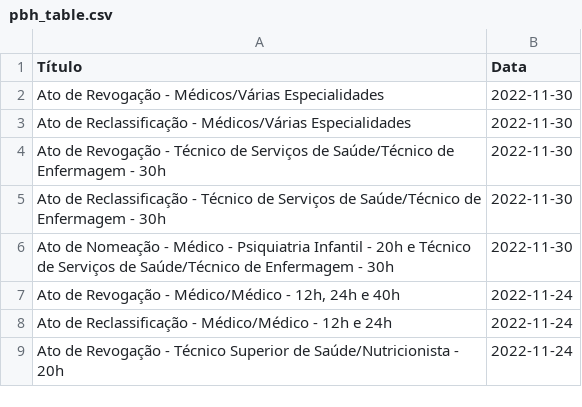
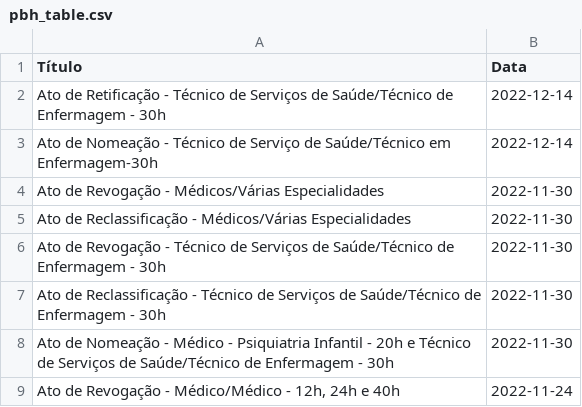
Before and after one commit to lailaviana/concurso_pbh, a CSV file: pbh_table.csv, drawn as a sheet; only a part is shown; the shorter side is filled out with more unchanged rows; the diff names each change by its address in the sheet, - before the commit and + after, or states it on an @@ line.

```diff
--- a/pbh_table.csv
+++ b/pbh_table.csv
+row 2: Ato de Retificação - Técnico de Serviços de Saúde/Técnico de Enfermagem - 30h | 2022-12-14
+row 3: Ato de Nomeação - Técnico de Serviço de Saúde/Técnico em Enfermagem-30h | 2022-12-14
```
